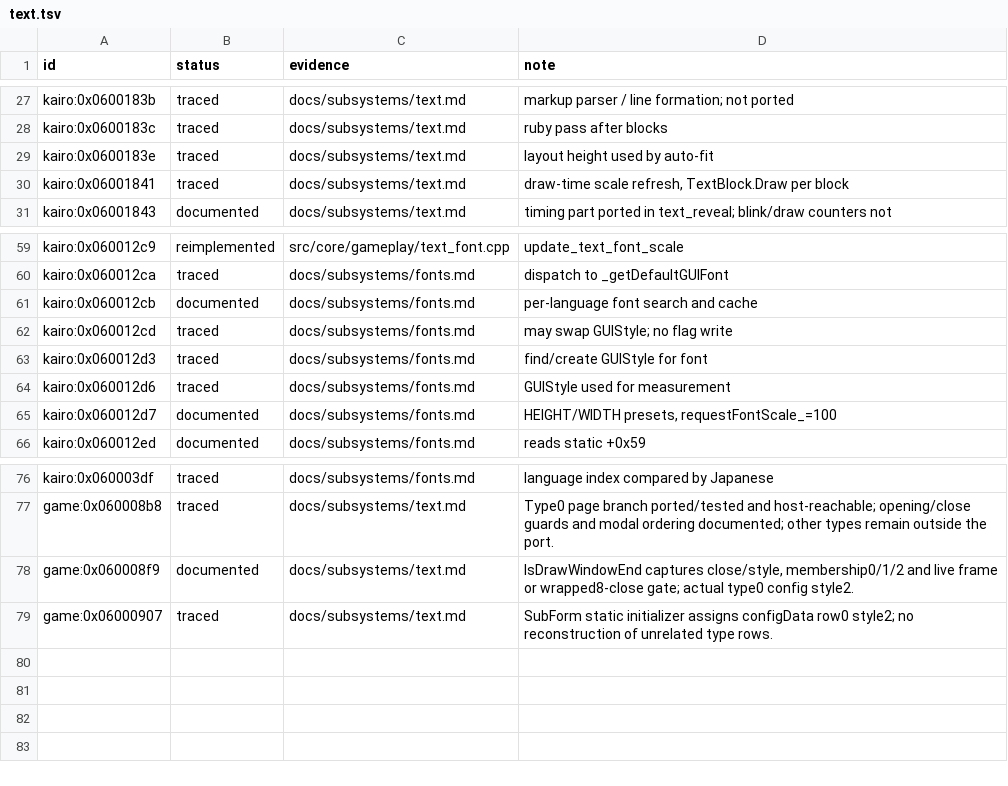
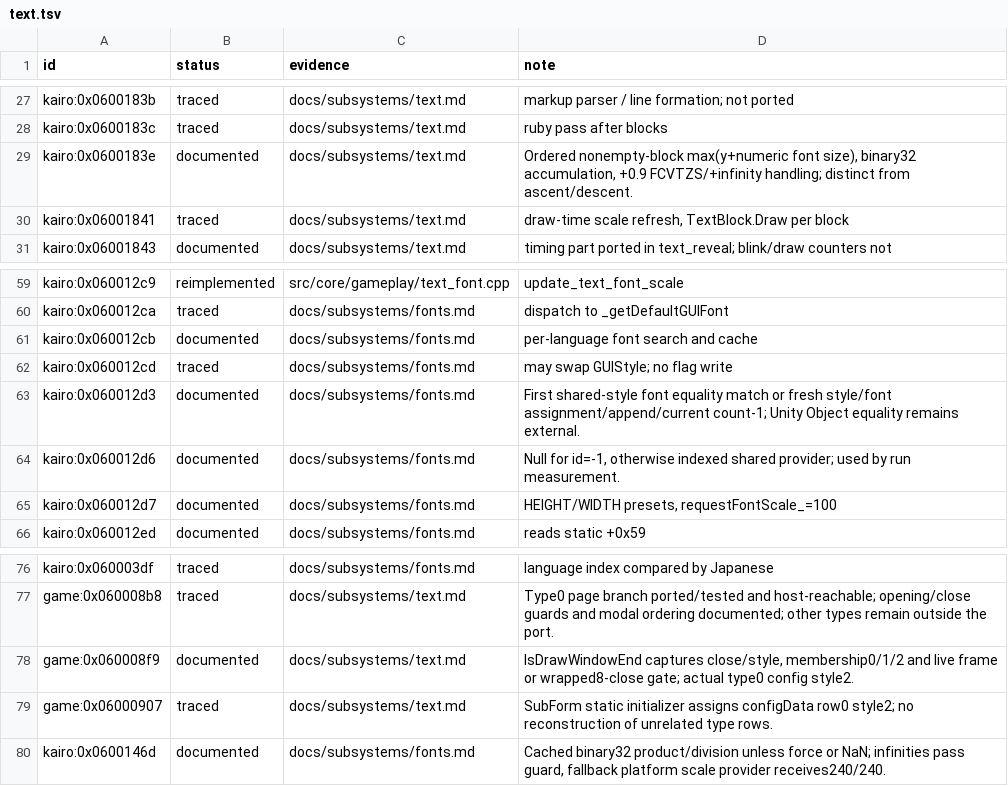
Before and after one commit to Tim-campy/magicians-saga-port, a TSV file: re/status/text.tsv, drawn as a sheet; only a part is shown, gaps mark what is left out.

Commit message:
re(text): establish fresh talk font and measurement contracts

```diff
--- a/re/status/text.tsv
+++ b/re/status/text.tsv
@@ -28,3 +28,3 @@ kairo:0x0600183b	traced	docs/subsystems/text.md	markup parser / line formation;
 kairo:0x0600183c	traced	docs/subsystems/text.md	ruby pass after blocks
-kairo:0x0600183e	traced	docs/subsystems/text.md	layout height used by auto-fit
+kairo:0x0600183e	documented	docs/subsystems/text.md	Ordered nonempty-block max(y+numeric font size), binary32 accumulation, +0.9 FCVTZS/+infinity handling; distinct from ascent/descent.
 kairo:0x06001841	traced	docs/subsystems/text.md	draw-time scale refresh, TextBlock.Draw per block
@@ -62,4 +62,4 @@ kairo:0x060012cb	documented	docs/subsystems/fonts.md	per-language font search an
 kairo:0x060012cd	traced	docs/subsystems/fonts.md	may swap GUIStyle; no flag write
-kairo:0x060012d3	traced	docs/subsystems/fonts.md	find/create GUIStyle for font
-kairo:0x060012d6	traced	docs/subsystems/fonts.md	GUIStyle used for measurement
+kairo:0x060012d3	documented	docs/subsystems/fonts.md	First shared-style font equality match or fresh style/font assignment/append/current count-1; Unity Object equality remains external.
+kairo:0x060012d6	documented	docs/subsystems/fonts.md	Null for id=-1, otherwise indexed shared provider; used by run measurement.
 kairo:0x060012d7	documented	docs/subsystems/fonts.md	HEIGHT/WIDTH presets, requestFontScale_=100
@@ -79 +79,2 @@ game:0x060008f9	documented	docs/subsystems/text.md	IsDrawWindowEnd captures clos
 game:0x06000907	traced	docs/subsystems/text.md	SubForm static initializer assigns configData row0 style2; no reconstruction of unrelated type rows.
+kairo:0x0600146d	documented	docs/subsystems/fonts.md	Cached binary32 product/division unless force or NaN; infinities pass guard, fallback platform scale provider receives240/240.
```
Also changed, not shown: re/functions.csv, 5 other files.
